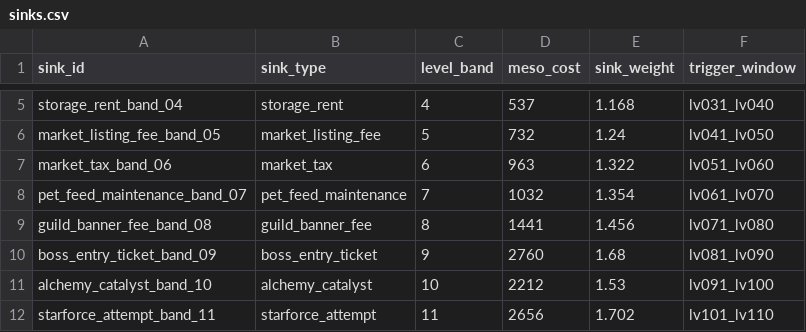
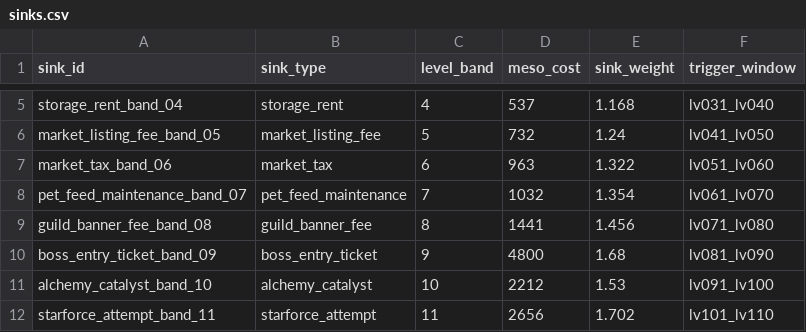
Before and after one commit to igidae2026-creator/MapleWorld, a CSV file: data/balance/economy/sinks.csv, drawn as a sheet; only a part is shown, gaps mark what is left out.

Commit message:
mapleworld update 2026-03-09_06:38

```diff
--- a/data/balance/economy/sinks.csv
+++ b/data/balance/economy/sinks.csv
@@ -9,3 +9,3 @@ pet_feed_maintenance_band_07,pet_feed_maintenance,7,1032,1.354,lv061_lv070
 guild_banner_fee_band_08,guild_banner_fee,8,1441,1.456,lv071_lv080
-boss_entry_ticket_band_09,boss_entry_ticket,9,2760,1.68,lv081_lv090
+boss_entry_ticket_band_09,boss_entry_ticket,9,4800,1.68,lv081_lv090
 alchemy_catalyst_band_10,alchemy_catalyst,10,2212,1.53,lv091_lv100
```
